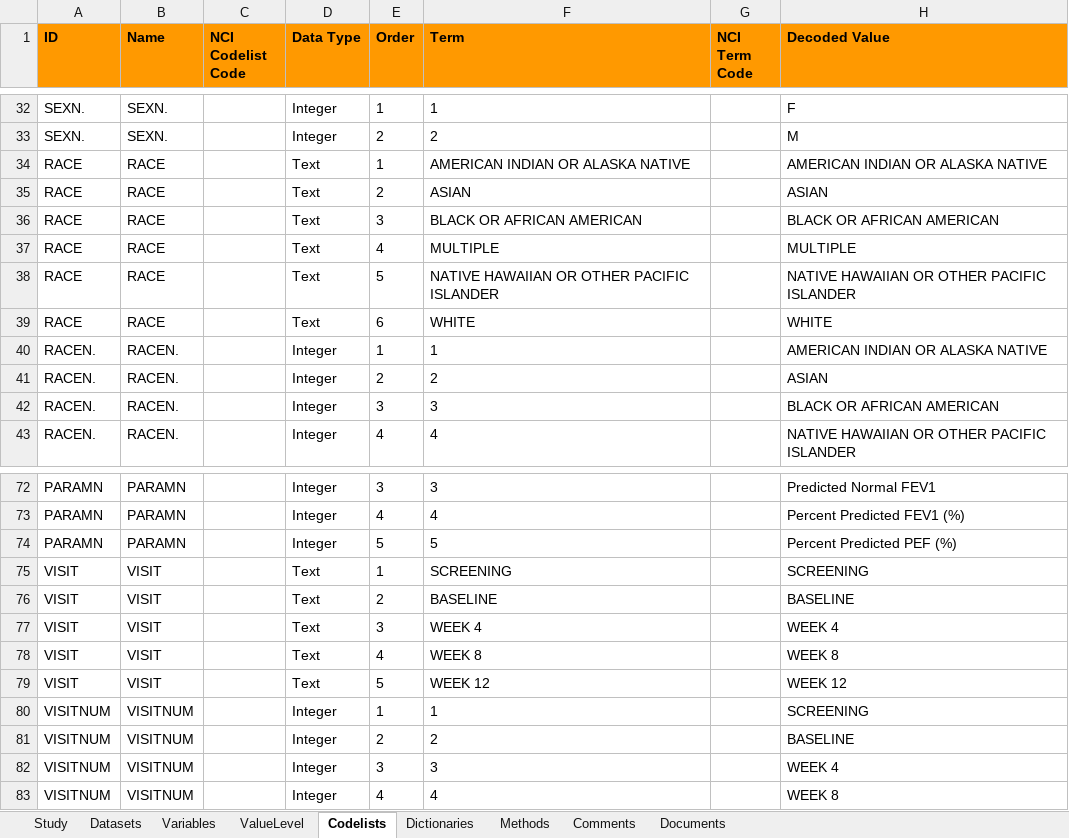
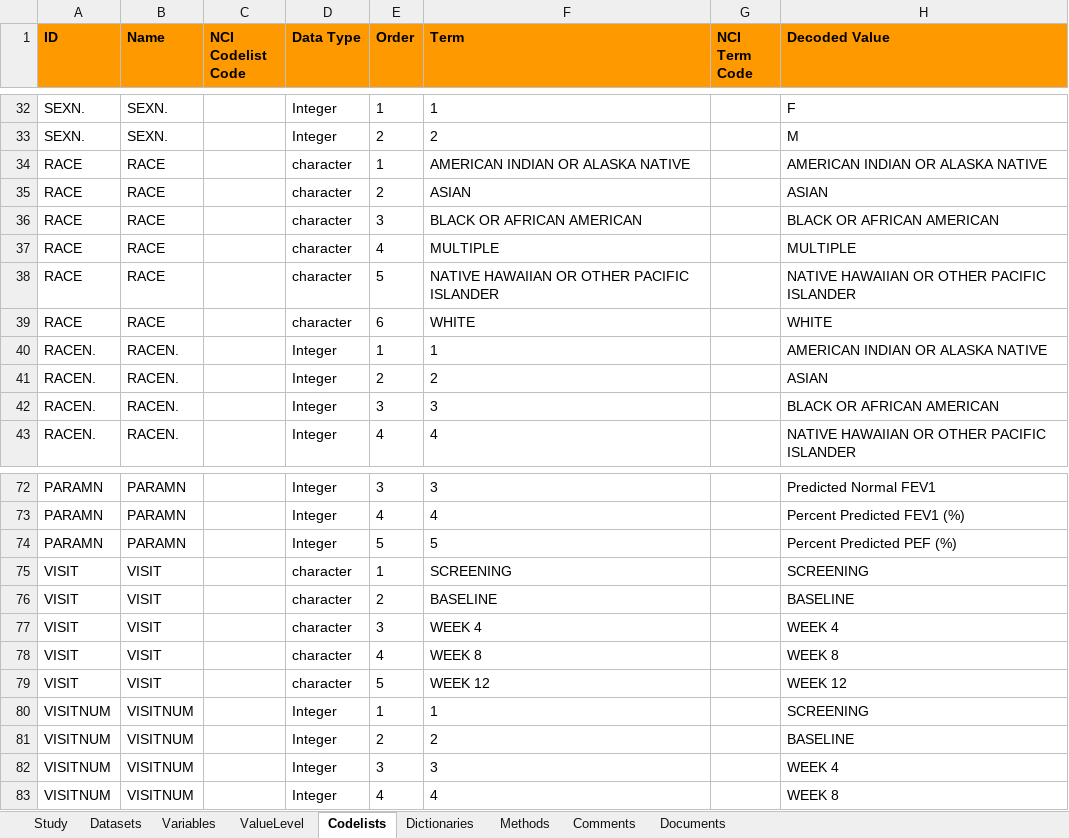
Before and after one commit to pharmaverse/r-pharma2022, an Excel workbook: specs/specs.xlsx, sheet Codelists, drawn as a sheet; only a part is shown, gaps mark what is left out; values as stored, in another font and other column widths than the file's, no borders; the diff covers the shown part only; the diff names each change by its address in the sheet, - before the commit and + after, or states it on an @@ line.

```diff
--- a/specs/specs.xlsx (sheet Codelists)
+++ b/specs/specs.xlsx (sheet Codelists)
-D34:D39 (Data Type): Text
+D34:D39 (Data Type): character
-D75:D79 (Data Type): Text
+D75:D79 (Data Type): character
```
Also changed, not shown: 47 edited cells elsewhere in this sheet, sheet Variables, 1 other file.
